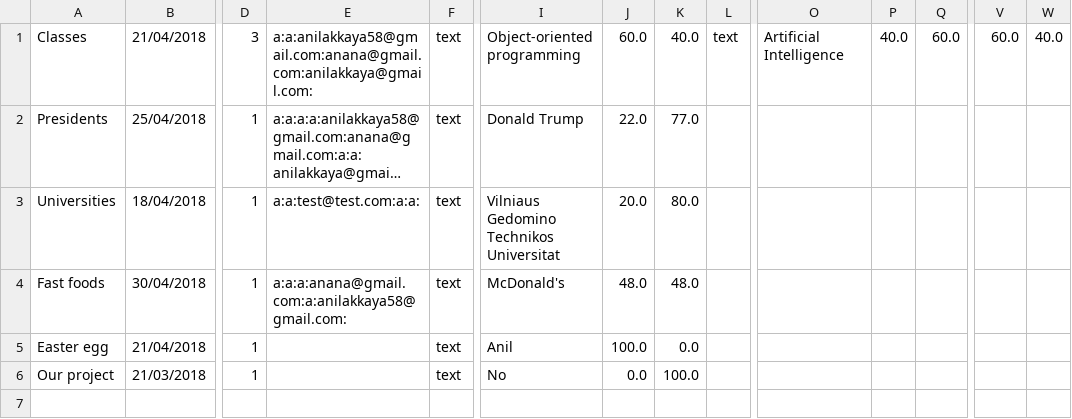
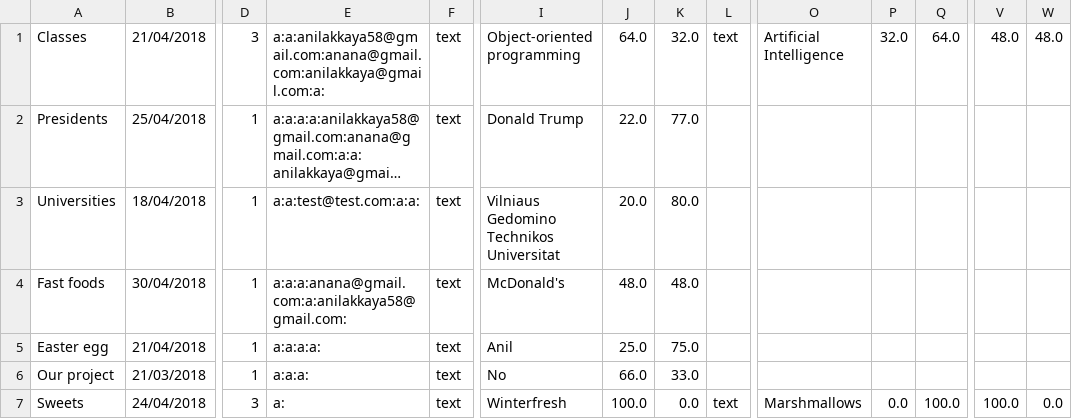
Before and after one commit to MCFreddie777/E-voting, a CSV file: src/Data/PollData.csv, drawn as a sheet; only a part is shown, gaps mark what is left out; long unchanged cells end in …; rows hold the shown columns only; the diff names each change by its address in the sheet, - before the commit and + after, or states it on an @@ line.

```diff
--- a/src/Data/PollData.csv
+++ b/src/Data/PollData.csv
-E1: a:a:anilakkaya58@gmail.com:anana@gmail.com:anilakkaya@gmail.com:
+E1: a:a:anilakkaya58@gmail.com:anana@gmail.com:anilakkaya@gmail.com:a:
-J1: 60.0
+J1: 64.0
-K1: 40.0
+K1: 32.0
-P1: 40.0
+P1: 32.0
-Q1: 60.0
+Q1: 64.0
-V1: 60.0
+V1: 48.0
-W1: 40.0
+W1: 48.0
-E5: (empty)
+E5: a:a:a:a:
-J5: 100.0
+J5: 25.0
-K5: 0.0
+K5: 75.0
-E6: (empty)
+E6: a:a:a:
-J6: 0.0
+J6: 66.0
-K6: 100.0
+K6: 33.0
+row 7: Sweets | 24/04/2018 | 3 | a: | text | Winterfresh | 100.0 | 0.0 | text | Marshmallows | 0.0 | 100.0 | 100.0 | 0.0
```
Also changed, not shown: out/production/E-voting/Data/PollData.csv, out/production/E-voting/Data/UsrData.csv, 9 other files.
